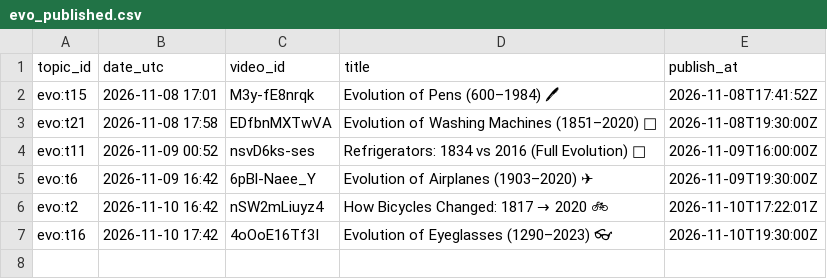
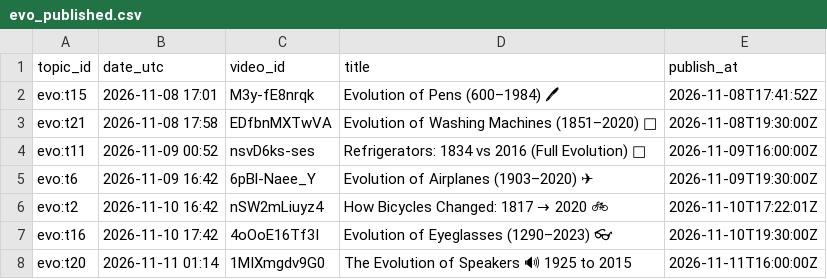
Before and after one commit to olgunkadirgulhan/maya-builds-cozy, a CSV file: state/evo_published.csv, drawn as a sheet.

Commit message:
evo: kayıt 2026-11-11-0114

```diff
--- a/state/evo_published.csv
+++ b/state/evo_published.csv
@@ -7 +7,2 @@ evo:t2,2026-11-10 16:42,nSW2mLiuyz4,How Bicycles Changed: 1817 → 2020 🚲,202
 evo:t16,2026-11-10 17:42,4oOoE16Tf3I,Evolution of Eyeglasses (1290–2023) 👓,2026-11-10T19:30:00Z
+evo:t20,2026-11-11 01:14,1MIXmgdv9G0,The Evolution of Speakers 🔊 1925 to 2015,2026-11-11T16:00:00Z
```
